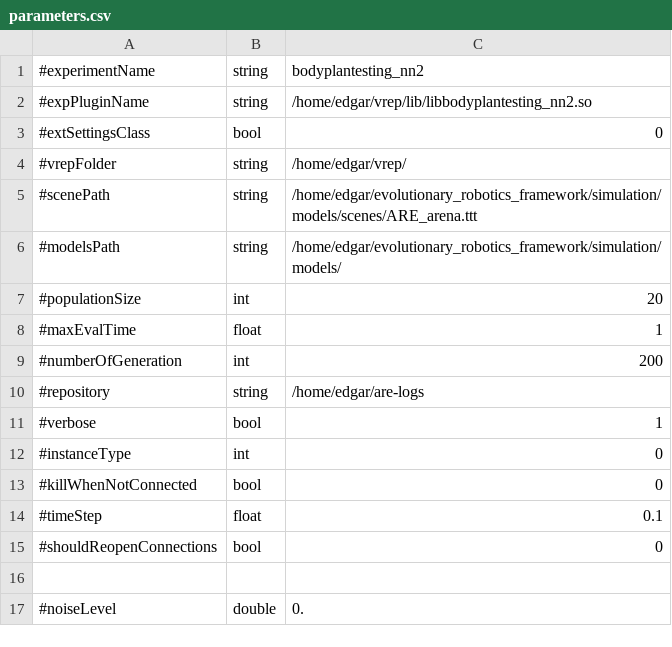
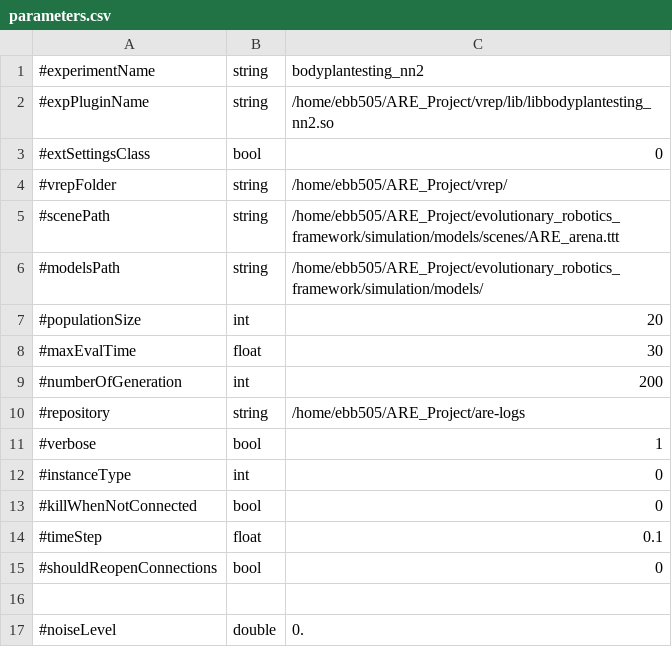
Before and after one commit to AutonomousRoboticEvolution/AREFramework, a CSV file: experiments/bodyplantesting_nn2/parameters.csv, drawn as a sheet; only a part is shown.

```diff
--- a/experiments/bodyplantesting_nn2/parameters.csv
+++ b/experiments/bodyplantesting_nn2/parameters.csv
@@ -1,11 +1,11 @@
 #experimentName,string,bodyplantesting_nn2
-#expPluginName,string,/home/edgar/vrep/lib/libbodyplantesting_nn2.so
+#expPluginName,string,/home/ebb505/ARE_Project/vrep/lib/libbodyplantesting_nn2.so
 #extSettingsClass,bool,0
-#vrepFolder,string,/home/edgar/vrep/
-#scenePath,string,/home/edgar/evolutionary_robotics_framework/simulation/models/scenes/ARE_arena.ttt
-#modelsPath,string,/home/edgar/evolutionary_robotics_framework/simulation/models/
+#vrepFolder,string,/home/ebb505/ARE_Project/vrep/
+#scenePath,string,/home/ebb505/ARE_Project/evolutionary_robotics_framework/simulation/models/scenes/ARE_arena.ttt
+#modelsPath,string,/home/ebb505/ARE_Project/evolutionary_robotics_framework/simulation/models/
 #populationSize,int,20
-#maxEvalTime,float,1
+#maxEvalTime,float,30
 #numberOfGeneration,int,200
-#repository,string,/home/edgar/are-logs
+#repository,string,/home/ebb505/ARE_Project/are-logs
 #verbose,bool,1
```
Also changed, not shown: experiments/nipes_multitarget/parameters.csv, experiments/visualization/parameters.csv, 1 other file.
